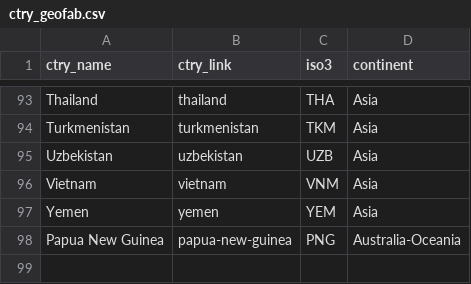
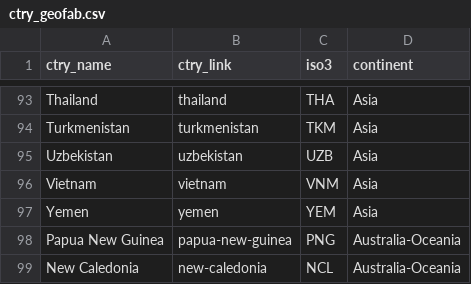
Before and after one commit to ghislainv/forestatrisk, a CSV file: forestatrisk/data/ctry_geofab.csv, drawn as a sheet; only a part is shown, gaps mark what is left out.

Commit message:
Add NCL to ctry_geofab.csv

```diff
--- a/forestatrisk/data/ctry_geofab.csv
+++ b/forestatrisk/data/ctry_geofab.csv
@@ -98 +98,2 @@ Yemen;yemen;YEM;Asia
 Papua New Guinea;papua-new-guinea;PNG;Australia-Oceania
+New Caledonia;new-caledonia;NCL;Australia-Oceania
```
